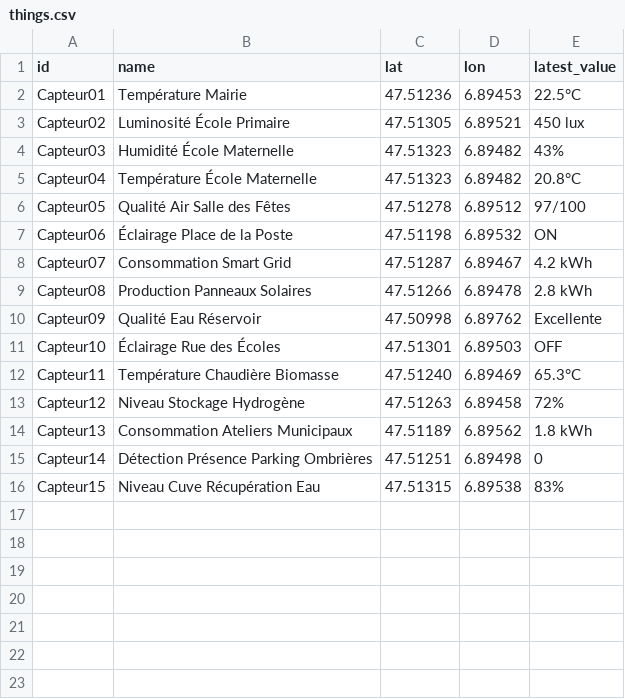
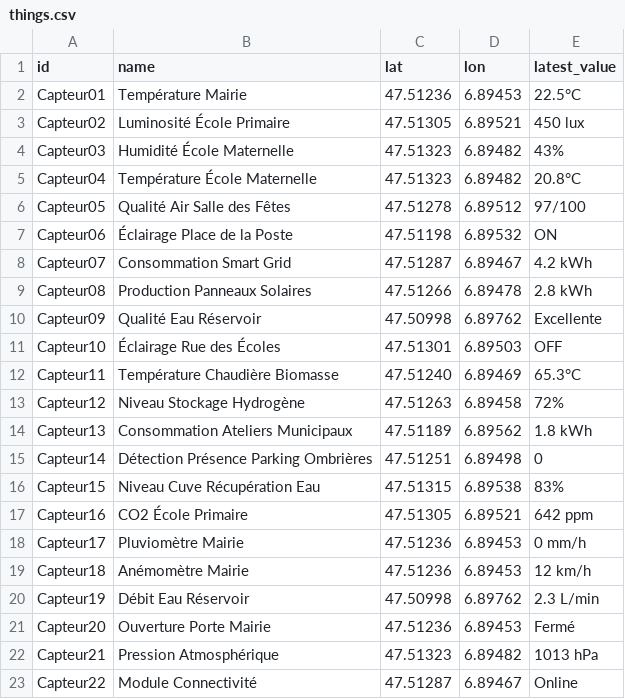
Before and after one commit to josephazar/graph_of_things, a CSV file: Neo4jThings/things.csv, drawn as a sheet; the diff names each change by its address in the sheet, - before the commit and + after, or states it on an @@ line.

```diff
--- a/Neo4jThings/things.csv
+++ b/Neo4jThings/things.csv
+row 17: Capteur16 | CO2 École Primaire | 47.51305 | 6.89521 | 642 ppm
+row 18: Capteur17 | Pluviomètre Mairie | 47.51236 | 6.89453 | 0 mm/h
+row 19: Capteur18 | Anémomètre Mairie | 47.51236 | 6.89453 | 12 km/h
+row 20: Capteur19 | Débit Eau Réservoir | 47.50998 | 6.89762 | 2.3 L/min
+row 21: Capteur20 | Ouverture Porte Mairie | 47.51236 | 6.89453 | Fermé
+row 22: Capteur21 | Pression Atmosphérique | 47.51323 | 6.89482 | 1013 hPa
+row 23: Capteur22 | Module Connectivité | 47.51287 | 6.89467 | Online
```
Also changed, not shown: Neo4jThings/locations.csv, Neo4jThings/relation.csv, 1 other file.
